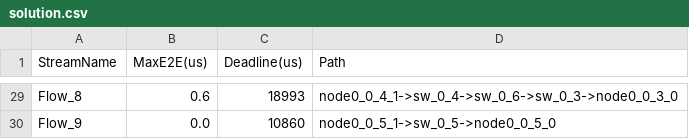
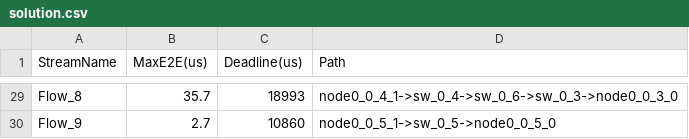
Before and after one commit to Moujac/02226_Group_6, a CSV file: Test_Cases/solution.csv, drawn as a sheet; only a part is shown, gaps mark what is left out; the diff covers the shown part only; the diff names each change by its address in the sheet, - before the commit and + after, or states it on an @@ line.

```diff
--- a/Test_Cases/solution.csv
+++ b/Test_Cases/solution.csv
-B29 (MaxE2E(us)): 0.6
+B29 (MaxE2E(us)): 35.7
-B30 (MaxE2E(us)): 0.0
+B30 (MaxE2E(us)): 2.7
```
Also changed, not shown: 27 edited cells elsewhere in this file, 1 other file.
